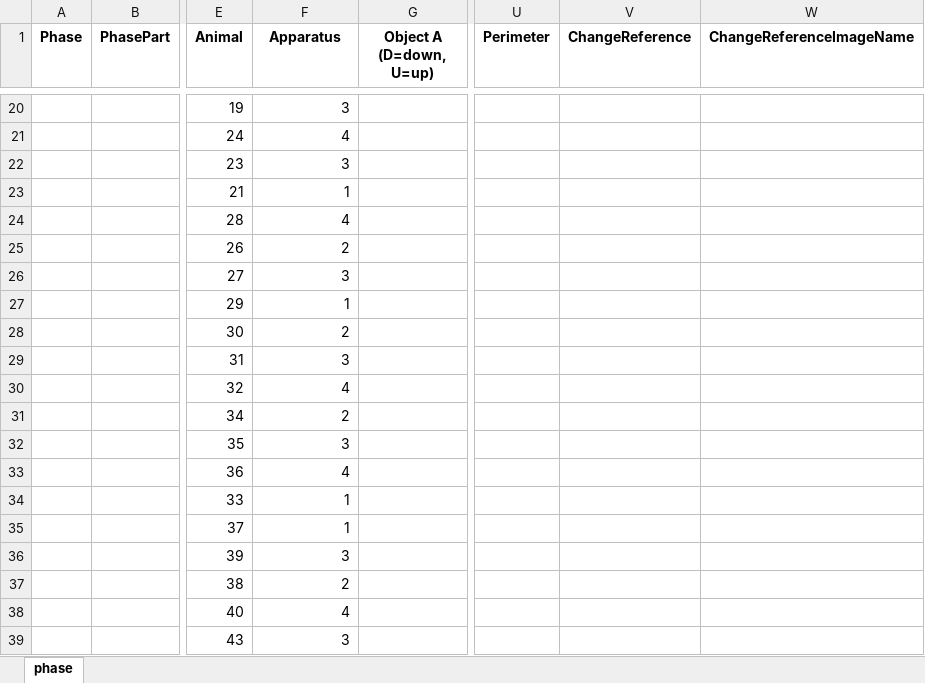
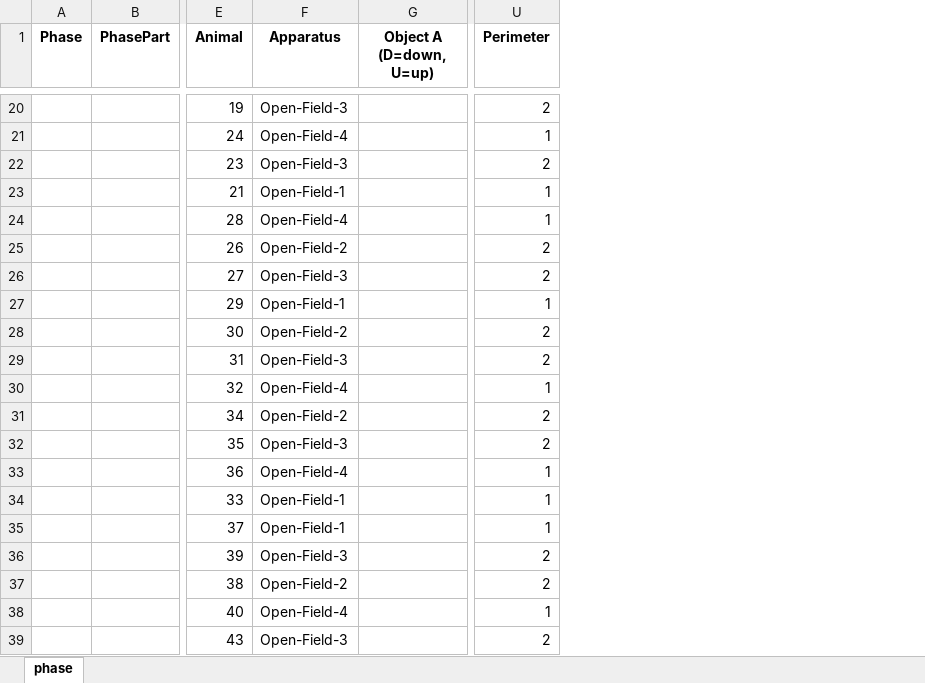
Before and after one commit to caniko/BiKiPy, an Excel workbook: examples/phase/NORT/metadata_work/metadata.xlsx, sheet phase, drawn as a sheet; only a part is shown, gaps mark what is left out; values as stored, in another font and other column widths than the file's, no borders; the diff covers the shown part only; the diff names each change by its address in the sheet, - before the commit and + after, or states it on an @@ line.

```diff
--- a/examples/phase/NORT/metadata_work/metadata.xlsx (sheet phase)
+++ b/examples/phase/NORT/metadata_work/metadata.xlsx (sheet phase)
-column V (ChangeReference), empty
-column W (ChangeReferenceImageName), empty
-F20 (Apparatus): 3
+F20 (Apparatus): Open-Field-3
-U20 (Perimeter): (empty)
+U20 (Perimeter): 2
-F21 (Apparatus): 4
+F21 (Apparatus): Open-Field-4
-U21 (Perimeter): (empty)
+U21 (Perimeter): 1
-F22 (Apparatus): 3
+F22 (Apparatus): Open-Field-3
-U22 (Perimeter): (empty)
+U22 (Perimeter): 2
-F23 (Apparatus): 1
+F23 (Apparatus): Open-Field-1
-U23:U24 (Perimeter): (empty)
+U23:U24 (Perimeter): 1
-F24 (Apparatus): 4
+F24 (Apparatus): Open-Field-4
-F25 (Apparatus): 2
+F25 (Apparatus): Open-Field-2
-U25:U26 (Perimeter): (empty)
+U25:U26 (Perimeter): 2
-F26 (Apparatus): 3
+F26 (Apparatus): Open-Field-3
-F27 (Apparatus): 1
+F27 (Apparatus): Open-Field-1
-U27 (Perimeter): (empty)
+U27 (Perimeter): 1
-F28 (Apparatus): 2
+F28 (Apparatus): Open-Field-2
-U28:U29 (Perimeter): (empty)
+U28:U29 (Perimeter): 2
-F29 (Apparatus): 3
+F29 (Apparatus): Open-Field-3
-F30 (Apparatus): 4
+F30 (Apparatus): Open-Field-4
-U30 (Perimeter): (empty)
+U30 (Perimeter): 1
-F31 (Apparatus): 2
+F31 (Apparatus): Open-Field-2
-U31:U32 (Perimeter): (empty)
+U31:U32 (Perimeter): 2
-F32 (Apparatus): 3
+F32 (Apparatus): Open-Field-3
-F33 (Apparatus): 4
+F33 (Apparatus): Open-Field-4
-U33:U35 (Perimeter): (empty)
+U33:U35 (Perimeter): 1
-F34:F35 (Apparatus): 1
+F34:F35 (Apparatus): Open-Field-1
-F36 (Apparatus): 3
+F36 (Apparatus): Open-Field-3
-U36:U37 (Perimeter): (empty)
+U36:U37 (Perimeter): 2
-F37 (Apparatus): 2
+F37 (Apparatus): Open-Field-2
-F38 (Apparatus): 4
+F38 (Apparatus): Open-Field-4
-U38 (Perimeter): (empty)
+U38 (Perimeter): 1
-F39 (Apparatus): 3
+F39 (Apparatus): Open-Field-3
-U39 (Perimeter): (empty)
+U39 (Perimeter): 2
```
Also changed, not shown: 884 edited cells elsewhere in this sheet, 13 other files.
